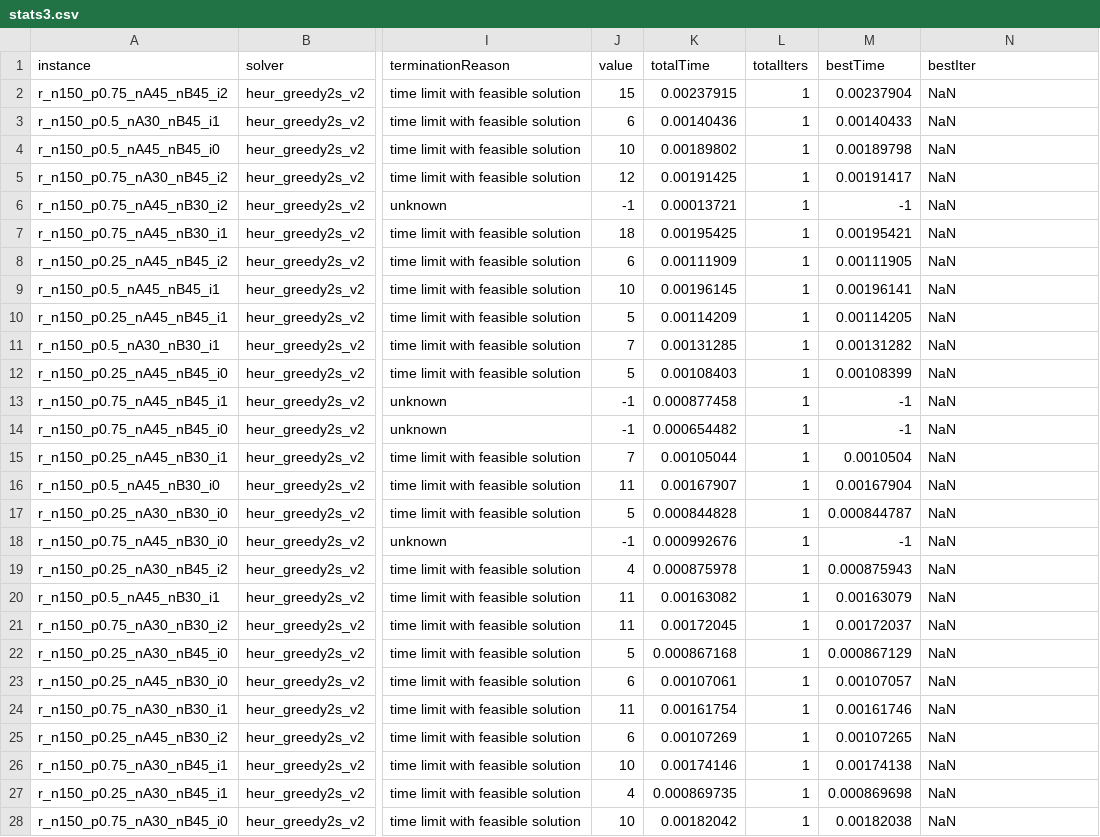
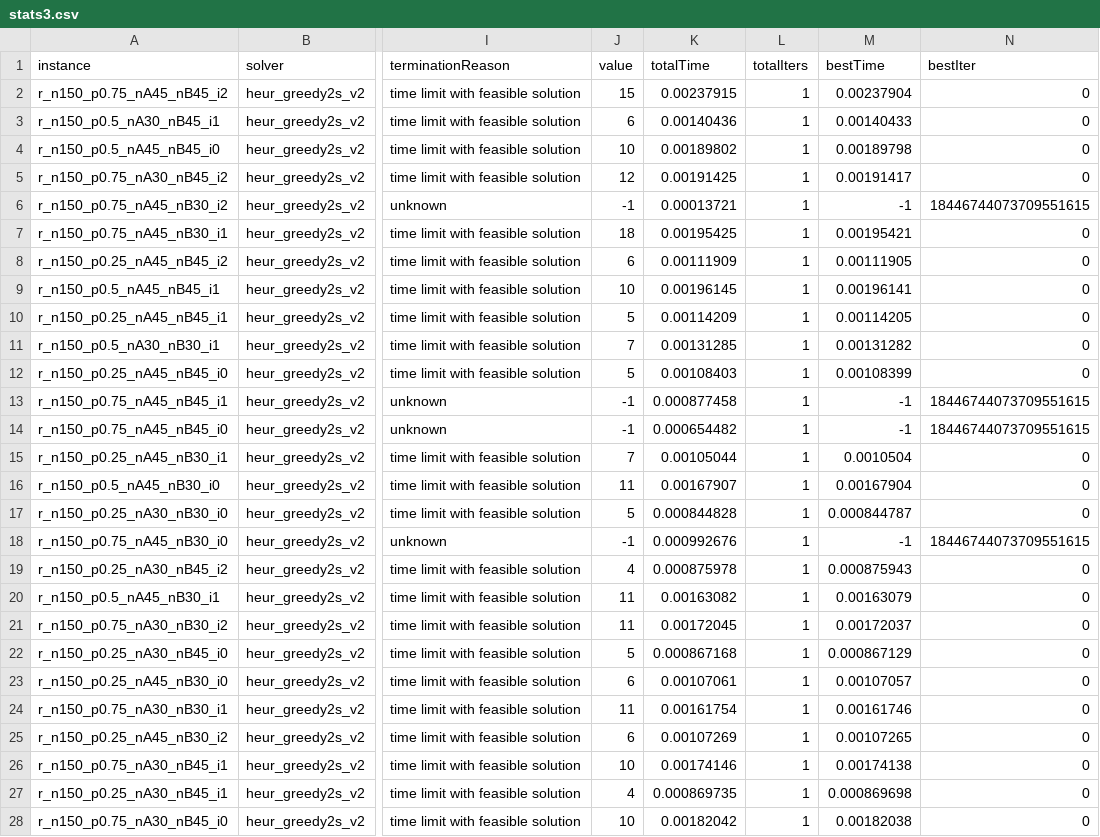
Before and after one commit to maurolucci/dpcp, a CSV file: experiments/exp3/stats3.csv, drawn as a sheet; only a part is shown, gaps mark what is left out; the diff covers the shown part only; the diff names each change by its address in the sheet, - before the commit and + after, or states it on an @@ line.

Commit message:
push results

```diff
--- a/experiments/exp3/stats3.csv
+++ b/experiments/exp3/stats3.csv
-N2:N5 (bestIter): NaN
+N2:N5 (bestIter): 0
-N6 (bestIter): NaN
+N6 (bestIter): 18446744073709551615
-N7:N12 (bestIter): NaN
+N7:N12 (bestIter): 0
-N13:N14 (bestIter): NaN
+N13:N14 (bestIter): 18446744073709551615
-N15:N17 (bestIter): NaN
+N15:N17 (bestIter): 0
-N18 (bestIter): NaN
+N18 (bestIter): 18446744073709551615
-N19:N28 (bestIter): NaN
+N19:N28 (bestIter): 0
```
Also changed, not shown: 153 edited cells elsewhere in this file.
